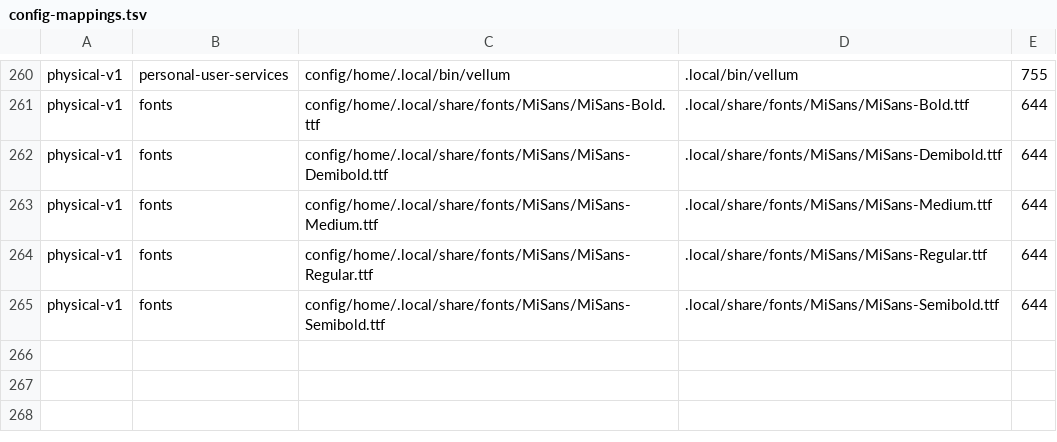
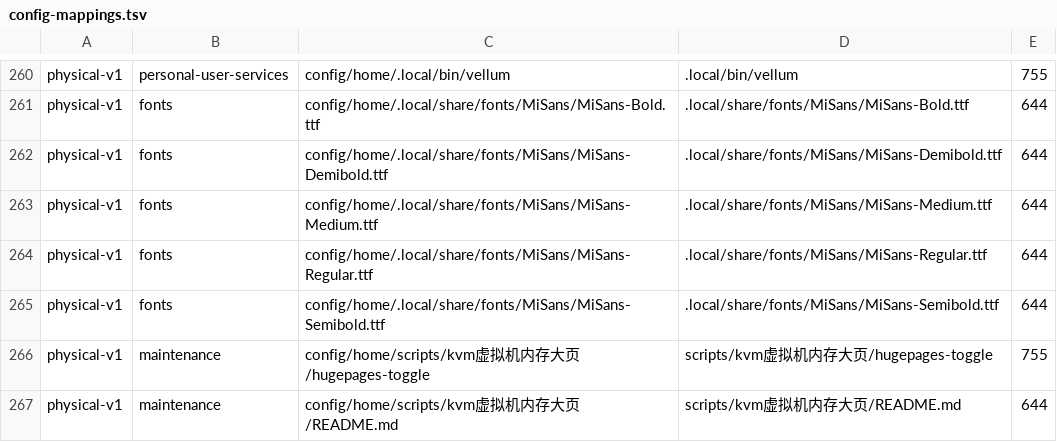
Before and after one commit to tjz123psh/my-arch-setup-deepseek, a TSV file: manifests/config-mappings.tsv, drawn as a sheet; only a part is shown, gaps mark what is left out; the diff names each change by its address in the sheet, - before the commit and + after, or states it on an @@ line.

Commit message:
fix(config): add kvm hugepages scripts to mappings (were in config but not deployed)

```diff
--- a/manifests/config-mappings.tsv
+++ b/manifests/config-mappings.tsv
+row 266: physical-v1 | maintenance | config/home/scripts/kvm虚拟机内存大页/hugepages-toggle | scripts/kvm虚拟机内存大页/hugepages-toggle | 755
+row 267: physical-v1 | maintenance | config/home/scripts/kvm虚拟机内存大页/README.md | scripts/kvm虚拟机内存大页/README.md | 644
```
